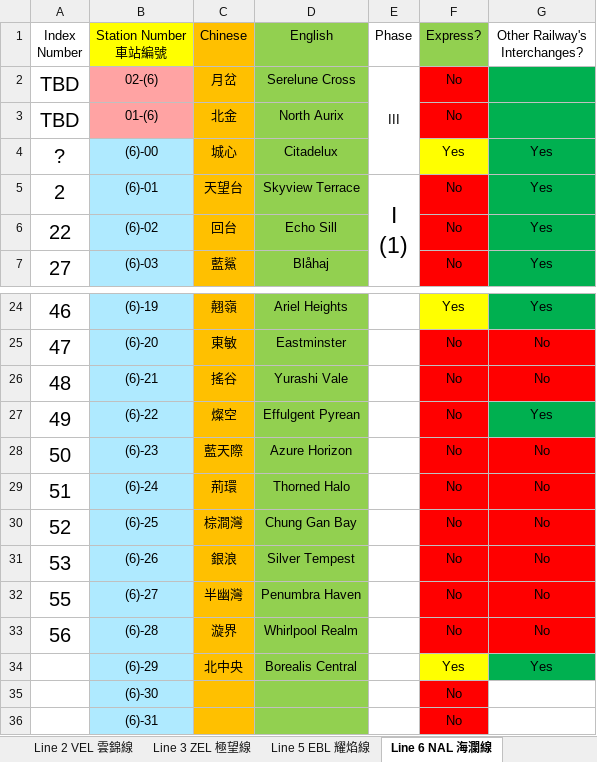
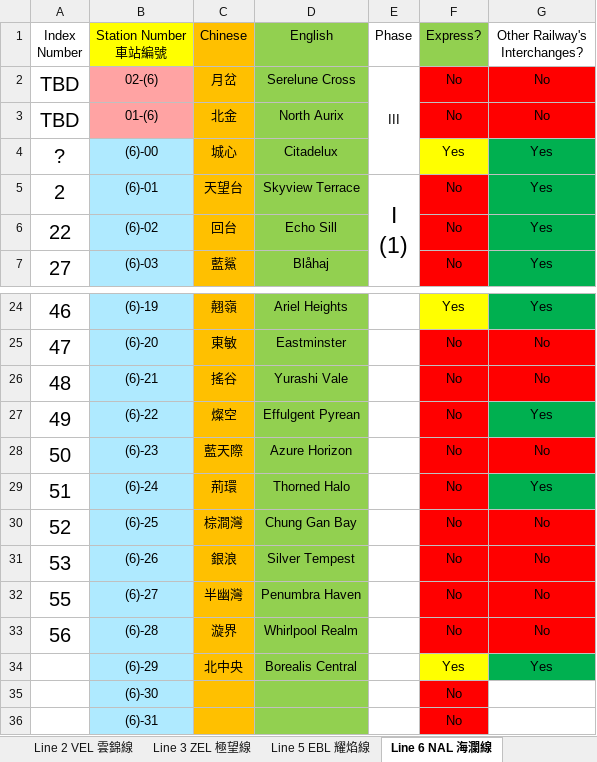
Before and after one commit to eason2141/Urbanlink, an Excel workbook: Station List.xlsx, sheet Line 6 NAL 海瀾線, drawn as a sheet; only a part is shown, gaps mark what is left out; values as stored, in another font and other column widths than the file's, no borders; the diff names each change by its address in the sheet, - before the commit and + after, or states it on an @@ line.

```diff
--- a/Station List.xlsx (sheet Line 6 NAL 海瀾線)
+++ b/Station List.xlsx (sheet Line 6 NAL 海瀾線)
-G2:G3 (Other Railway's Interchanges?): (empty)
+G2:G3 (Other Railway's Interchanges?): No
-G2:G3 fill: #00B050
+G2:G3 fill: #FF0000
-G29 (Other Railway's Interchanges?): No
+G29 (Other Railway's Interchanges?): Yes
-G29 fill: #FF0000
+G29 fill: #00B050
```
Also changed, not shown: sheet Line 17 VIL 蔚雅線, sheet Line 8 CWL 凌灣線, 5 other files.
